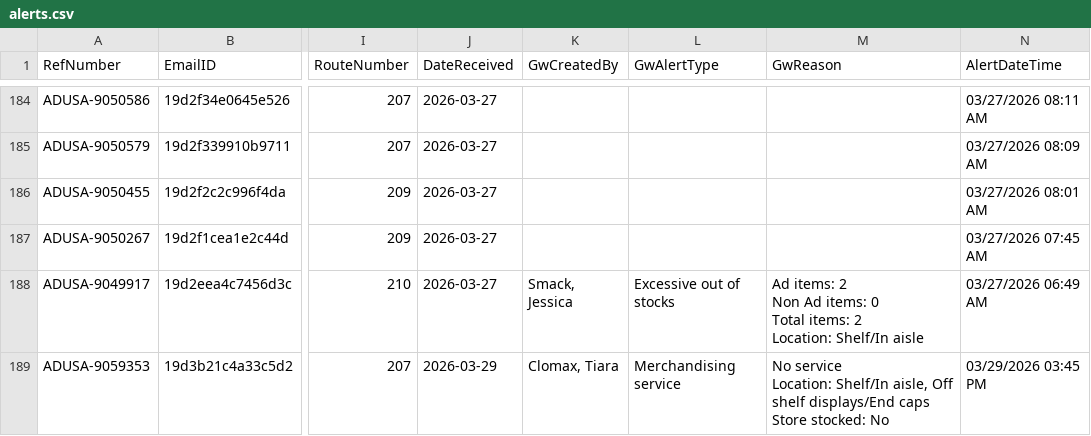
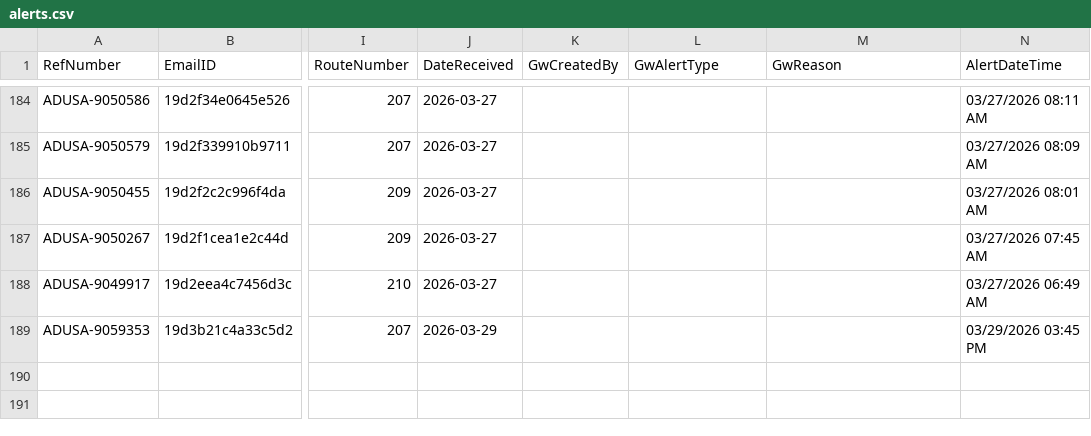
Before and after one commit to Mahpour4/Map-tracker, a CSV file: src/data/alerts.csv, drawn as a sheet; only a part is shown, gaps mark what is left out; ↵ is a line break in a cell; the diff names each change by its address in the sheet, - before the commit and + after, or states it on an @@ line.

Commit message:
Update alerts.csv from Map Tracker app

```diff
--- a/src/data/alerts.csv
+++ b/src/data/alerts.csv
-K188 (GwCreatedBy): Smack, Jessica
+K188 (GwCreatedBy): (empty)
-L188 (GwAlertType): Excessive out of stocks
+L188 (GwAlertType): (empty)
-M188 (GwReason): Ad items: 2 ↵ Non Ad items: 0 ↵ Total items: 2 ↵ Location: Shelf/In aisle
+M188 (GwReason): (empty)
-K189 (GwCreatedBy): Clomax, Tiara
+K189 (GwCreatedBy): (empty)
-L189 (GwAlertType): Merchandising service
+L189 (GwAlertType): (empty)
-M189 (GwReason): No service ↵ Location: Shelf/In aisle, Off shelf displays/End caps ↵ Store stocked: No
+M189 (GwReason): (empty)
```
